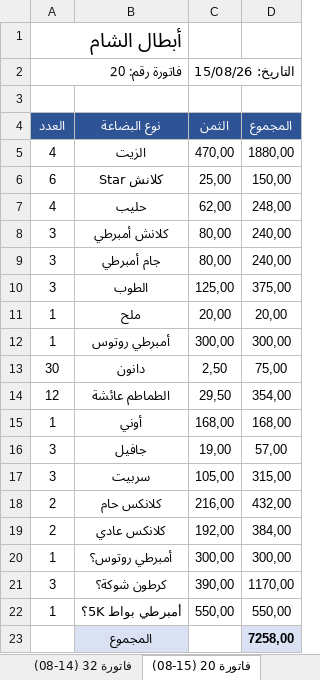
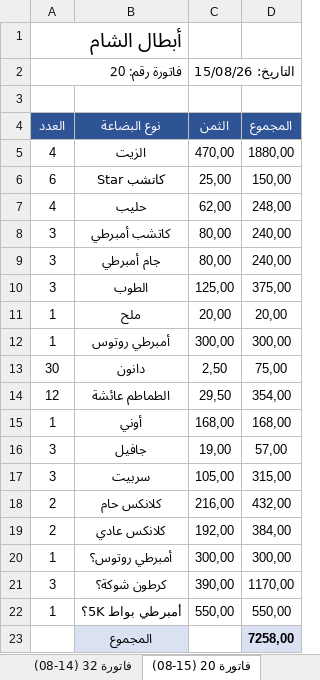
Before and after one commit to achraf1950sadaoui-dot/webcite-create, an Excel workbook: فاتورة_أبطال_الشام.xlsx, sheet فاتورة 20 (15-08), drawn as a sheet; values as stored, in another font and other column widths than the file's, no borders; the diff names each change by its address in the sheet, - before the commit and + after, or states it on an @@ line.

```diff
--- a/فاتورة_أبطال_الشام.xlsx (sheet فاتورة 20 (15-08))
+++ b/فاتورة_أبطال_الشام.xlsx (sheet فاتورة 20 (15-08))
-B6 (نوع البضاعة): كلانش Star
+B6 (نوع البضاعة): كاتشب Star
-B8 (نوع البضاعة): كلانش أمبرطي
+B8 (نوع البضاعة): كاتشب أمبرطي
```
Also changed, not shown: sheet فاتورة 43-44 (22-08), sheet فاتورة 6-07, sheet فاتورة 27, sheet فاتورة 38 (20-08), sheet فاتورة U1 (03-08), sheet فاتورة 21 (07-08), 21 more sheets.
